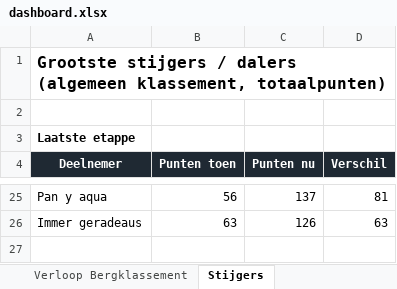
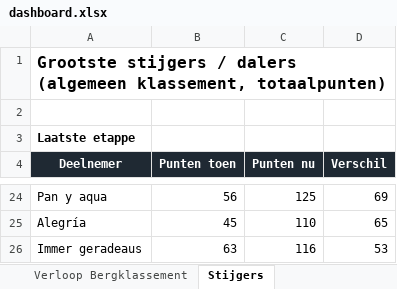
Before and after one commit to Timbrowne111/tdf-fantasy-league-2026, an Excel workbook: data/dashboard.xlsx, sheet Stijgers, drawn as a sheet; only a part is shown, gaps mark what is left out; values as stored, in another font and other column widths than the file's, no borders; addresses are those after the commit; the diff covers the shown part only; the diff names each change by its address in the sheet, - before the commit and + after, or states it on an @@ line.

```diff
--- a/data/dashboard.xlsx (sheet Stijgers)
+++ b/data/dashboard.xlsx (sheet Stijgers)
-C24 (Punten nu): 137
+C24 (Punten nu): 125
-D24 (Verschil): 81
+D24 (Verschil): 69
+row 25: Alegría | 45 | 110 | 65
-C26 (Punten nu): 126
+C26 (Punten nu): 116
-D26 (Verschil): 63
+D26 (Verschil): 53
```
Also changed, not shown: 9 added rows, 10 removed rows and 12 edited cells elsewhere in this sheet, sheet Overzicht, sheet Bijzaak - renners en historie, sheet Verloop Bergklassement, sheet Verloop Puntenklassement, sheet Verloop GC-punten, sheet STAR Verloop Algemeen (Pts), charts or pictures, 1 other file.
